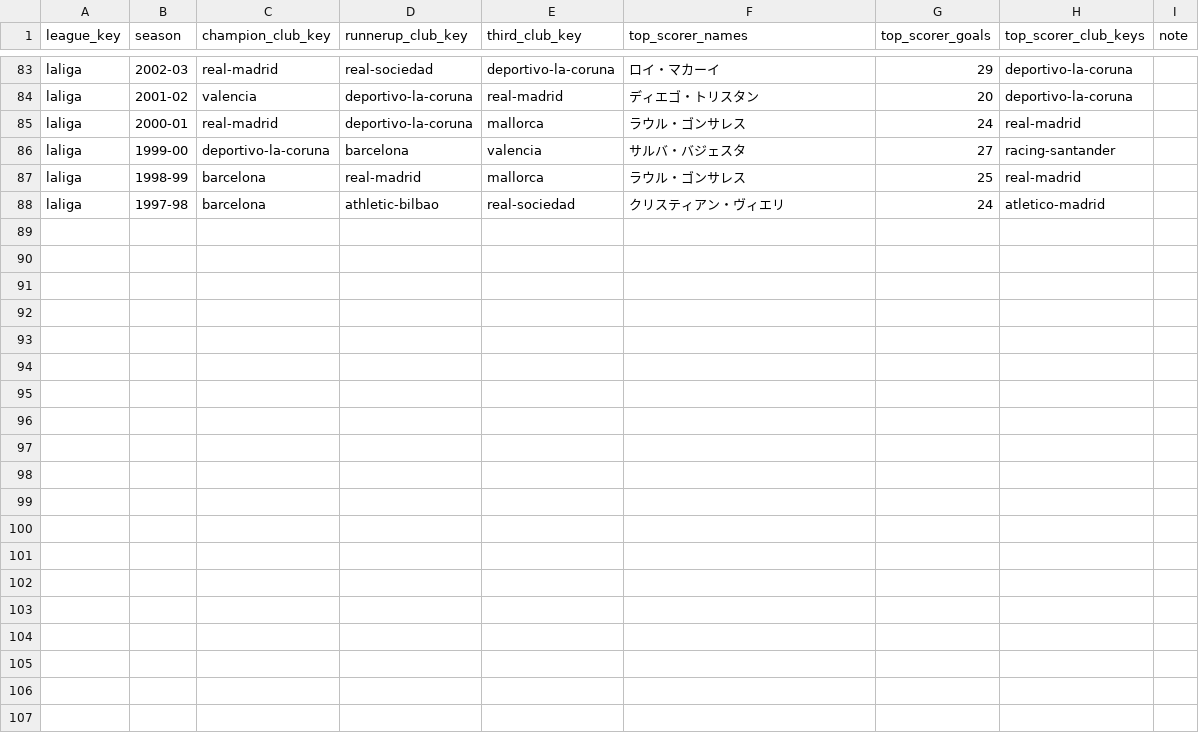
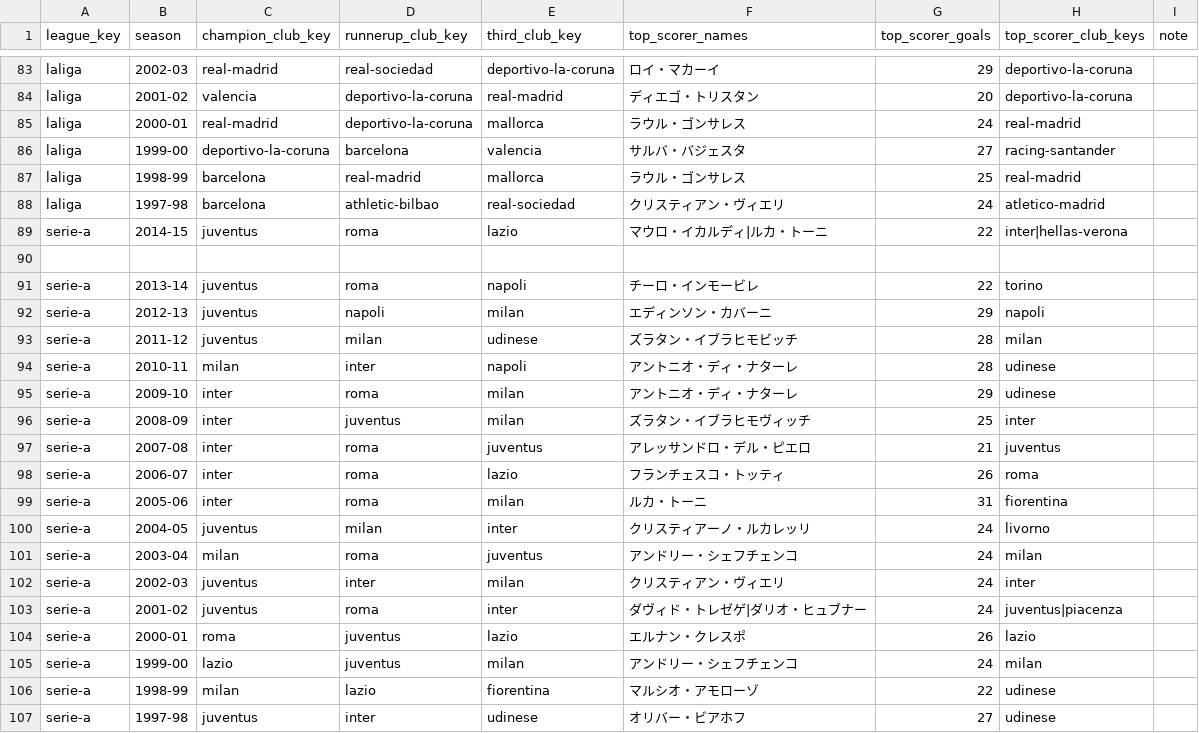
Before and after one commit to football-archive/start, a CSV file: src/data/league_season_summary.csv, drawn as a sheet; only a part is shown, gaps mark what is left out.

Commit message:
Serie A update

```diff
--- a/src/data/league_season_summary.csv
+++ b/src/data/league_season_summary.csv
@@ -88 +88,20 @@ laliga,1998-99,barcelona,real-madrid,mallorca,ラウル・ゴンサレス,25,rea
 laliga,1997-98,barcelona,athletic-bilbao,real-sociedad,クリスティアン・ヴィエリ,24,atletico-madrid,
+serie-a,2014-15,juventus,roma,lazio,マウロ・イカルディ|ルカ・トーニ,22,inter|hellas-verona
+,
+serie-a,2013-14,juventus,roma,napoli,チーロ・インモービレ,22,torino,
+serie-a,2012-13,juventus,napoli,milan,エディンソン・カバーニ,29,napoli,
+serie-a,2011-12,juventus,milan,udinese,ズラタン・イブラヒモビッチ,28,milan,
+serie-a,2010-11,milan,inter,napoli,アントニオ・ディ・ナターレ,28,udinese,
+serie-a,2009-10,inter,roma,milan,アントニオ・ディ・ナターレ,29,udinese,
+serie-a,2008-09,inter,juventus,milan,ズラタン・イブラヒモヴィッチ,25,inter,
+serie-a,2007-08,inter,roma,juventus,アレッサンドロ・デル・ピエロ,21,juventus,
+serie-a,2006-07,inter,roma,lazio,フランチェスコ・トッティ,26,roma,
+serie-a,2005-06,inter,roma,milan,ルカ・トーニ,31,fiorentina,
+serie-a,2004-05,juventus,milan,inter,クリスティアーノ・ルカレッリ,24,livorno,
+serie-a,2003-04,milan,roma,juventus,アンドリー・シェフチェンコ,24,milan,
+serie-a,2002-03,juventus,inter,milan,クリスティアン・ヴィエリ,24,inter,
+serie-a,2001-02,juventus,roma,inter,ダヴィド・トレゼゲ|ダリオ・ヒュブナー,24,juventus|piacenza,
+serie-a,2000-01,roma,juventus,lazio,エルナン・クレスポ,26,lazio,
+serie-a,1999-00,lazio,juventus,milan,アンドリー・シェフチェンコ,24,milan,
+serie-a,1998-99,milan,lazio,fiorentina,マルシオ・アモローゾ,22,udinese,
+serie-a,1997-98,juventus,inter,udinese,オリバー・ビアホフ,27,udinese,
```
Also changed, not shown: src/data/club_master.csv, src/data/site_nav.csv, 3 other files.
